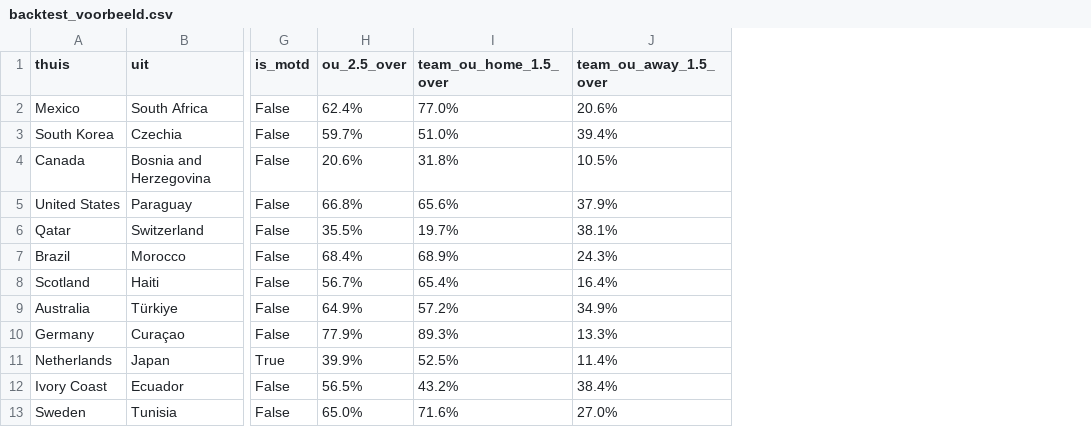
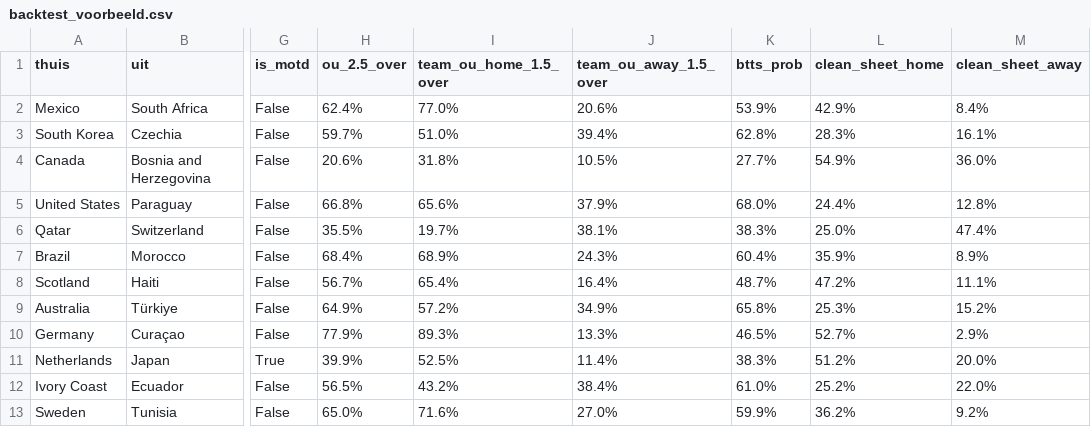
Before and after one commit to kleinebossie/polymarket-voorspeller, a CSV file: data/backtest_voorbeeld.csv, drawn as a sheet; only a part is shown, gaps mark what is left out; the diff names each change by its address in the sheet, - before the commit and + after, or states it on an @@ line.

```diff
--- a/data/backtest_voorbeeld.csv
+++ b/data/backtest_voorbeeld.csv
+column K (btts_prob), rows 2-13: 53.9% | 62.8% | 27.7% | 68.0% | 38.3% | 60.4% | 48.7% | 65.8% | 46.5% | 38.3% | 61.0% | 59.9%
+column L (clean_sheet_home), rows 2-13: 42.9% | 28.3% | 54.9% | 24.4% | 25.0% | 35.9% | 47.2% | 25.3% | 52.7% | 51.2% | 25.2% | 36.2%
+column M (clean_sheet_away), rows 2-13: 8.4% | 16.1% | 36.0% | 12.8% | 47.4% | 8.9% | 11.1% | 15.2% | 2.9% | 20.0% | 22.0% | 9.2%
```
Also changed, not shown: 6 other files.
